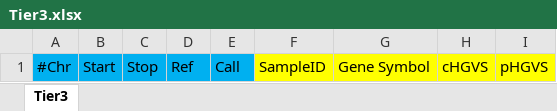
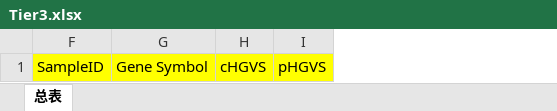
Before and after one commit to liserjrqlxue/anno2xlsx, an Excel workbook: template/Tier3.xlsx, sheet 总表, drawn as a sheet; only a part is shown; values as stored, in another font and other column widths than the file's, no borders; the diff names each change by its address in the sheet, - before the commit and + after, or states it on an @@ line.

Commit message:
change tier sheetName

```diff
--- a/template/Tier3.xlsx (sheet 总表)
+++ b/template/Tier3.xlsx (sheet 总表)
-sheet tab: Tier3
+sheet tab: 总表
@@ column A hidden, row 1: #Chr @@
@@ column B hidden, row 1: Start @@
@@ column C hidden, row 1: Stop @@
@@ column D hidden, row 1: Ref @@
@@ column E hidden, row 1: Call @@
```
Also changed, not shown: template/Tier1.xlsx, template/Tier2.xlsx, 1 other file.
